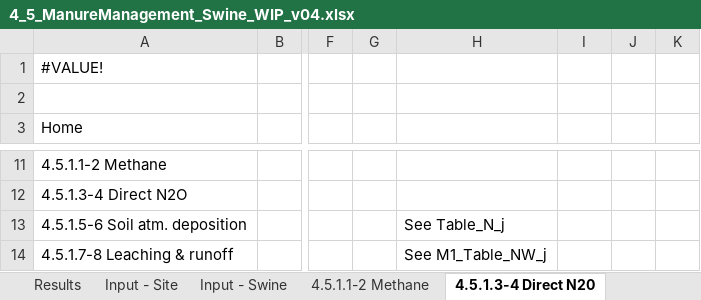
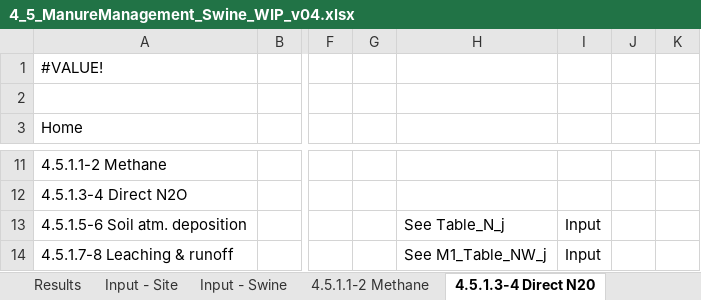
Before and after one commit to mrpaulkotz/GAF-VEERG-Functions, an Excel workbook: Excel/4_5_ManureManagement_Swine_WIP_v04.xlsx, sheet 4.5.1.3-4 Direct N20, drawn as a sheet; only a part is shown, gaps mark what is left out; values as stored, in another font and other column widths than the file's, no cell formats; charts and pictures not drawn; the diff covers the shown part only; the diff names each change by its address in the sheet, - before the commit and + after, or states it on an @@ line.

```diff
--- a/Excel/4_5_ManureManagement_Swine_WIP_v04.xlsx (sheet 4.5.1.3-4 Direct N20)
+++ b/Excel/4_5_ManureManagement_Swine_WIP_v04.xlsx (sheet 4.5.1.3-4 Direct N20)
-I13:I14: (empty)
+I13:I14: Input
```
Also changed, not shown: 21 edited cells elsewhere in this sheet, sheet 4.5.1.9 Manure applied to soils, sheet Input - Swine, cell formats, formulas that keep their value, charts or pictures, Excel/4_1_ManureManagement_Feedlot_WIP_v04.xlsx, Excel/5_1_InorganicFertiliser_WIP_v01.xlsx, 14 other files.
